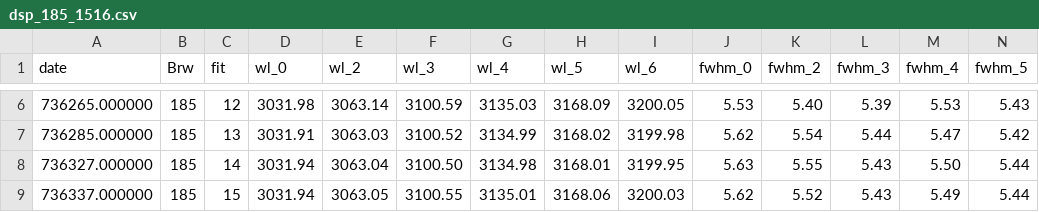
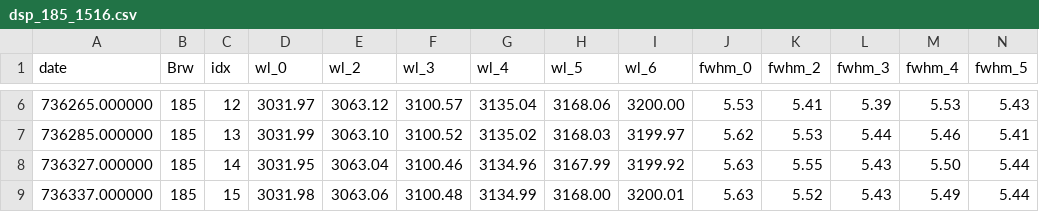
Before and after one commit to Eubrew-net/ATMOZ, a CSV file: uncertainty/dsp_185_1516.csv, drawn as a sheet; only a part is shown, gaps mark what is left out; the diff covers the shown part only; the diff names each change by its address in the sheet, - before the commit and + after, or states it on an @@ line.

```diff
--- a/uncertainty/dsp_185_1516.csv
+++ b/uncertainty/dsp_185_1516.csv
-C1: fit
+C1: idx
-D6 (wl_0): 3031.98
+D6 (wl_0): 3031.97
-E6 (wl_2): 3063.14
+E6 (wl_2): 3063.12
-F6 (wl_3): 3100.59
+F6 (wl_3): 3100.57
-G6 (wl_4): 3135.03
+G6 (wl_4): 3135.04
-H6 (wl_5): 3168.09
+H6 (wl_5): 3168.06
-I6 (wl_6): 3200.05
+I6 (wl_6): 3200.00
-K6 (fwhm_2): 5.40
+K6 (fwhm_2): 5.41
-D7 (wl_0): 3031.91
+D7 (wl_0): 3031.99
-E7 (wl_2): 3063.03
+E7 (wl_2): 3063.10
-G7 (wl_4): 3134.99
+G7 (wl_4): 3135.02
-H7 (wl_5): 3168.02
+H7 (wl_5): 3168.03
-I7 (wl_6): 3199.98
+I7 (wl_6): 3199.97
-K7 (fwhm_2): 5.54
+K7 (fwhm_2): 5.53
-M7 (fwhm_4): 5.47
+M7 (fwhm_4): 5.46
-N7 (fwhm_5): 5.42
+N7 (fwhm_5): 5.41
-D8 (wl_0): 3031.94
+D8 (wl_0): 3031.95
-F8 (wl_3): 3100.50
+F8 (wl_3): 3100.46
-G8 (wl_4): 3134.98
+G8 (wl_4): 3134.96
-H8 (wl_5): 3168.01
+H8 (wl_5): 3167.99
-I8 (wl_6): 3199.95
+I8 (wl_6): 3199.92
-D9 (wl_0): 3031.94
+D9 (wl_0): 3031.98
-E9 (wl_2): 3063.05
+E9 (wl_2): 3063.06
-F9 (wl_3): 3100.55
+F9 (wl_3): 3100.48
-G9 (wl_4): 3135.01
+G9 (wl_4): 3134.99
-H9 (wl_5): 3168.06
+H9 (wl_5): 3168.00
-I9 (wl_6): 3200.03
+I9 (wl_6): 3200.01
-J9 (fwhm_0): 5.62
+J9 (fwhm_0): 5.63
```
Also changed, not shown: 82 edited cells elsewhere in this file, uncertainty/dsp_157_1516.csv, uncertainty/dsp_183_1516.csv, 6 other files.
